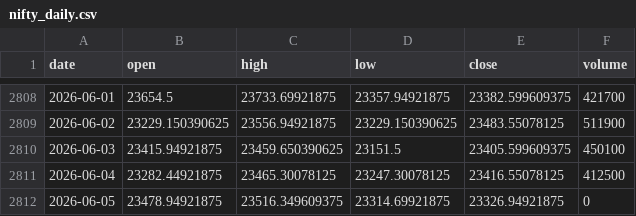
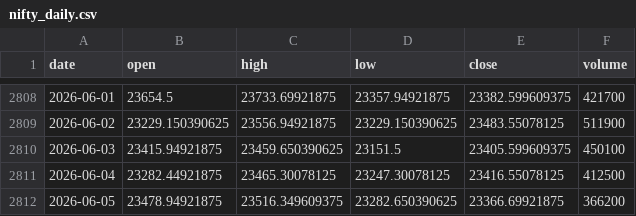
Before and after one commit to pravindev666/David-V666, a CSV file: data/nifty_daily.csv, drawn as a sheet; only a part is shown, gaps mark what is left out.

```diff
--- a/data/nifty_daily.csv
+++ b/data/nifty_daily.csv
@@ -2811,2 +2811,2 @@ date,open,high,low,close,volume
 2026-06-04,23282.44921875,23465.30078125,23247.30078125,23416.55078125,412500
-2026-06-05,23478.94921875,23516.349609375,23314.69921875,23326.94921875,0
+2026-06-05,23478.94921875,23516.349609375,23282.650390625,23366.69921875,366200
```
Also changed, not shown: data/fii_dii_daily.csv, data/pcr_daily.csv, 5 other files.
